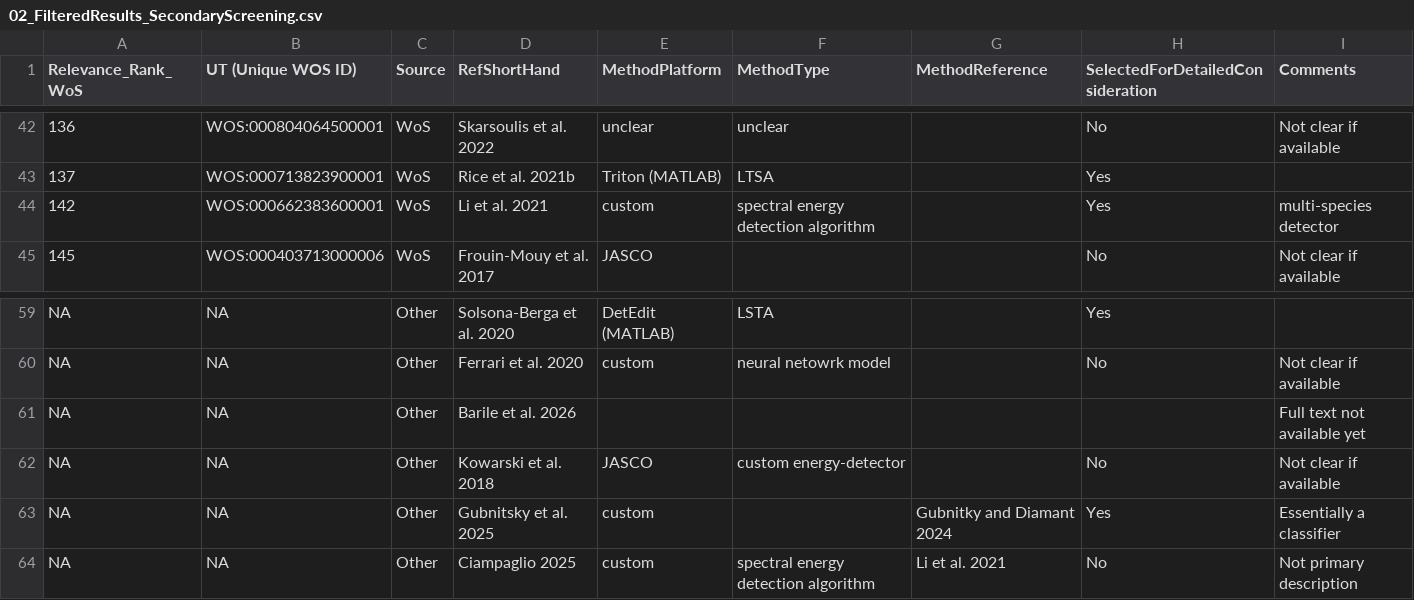
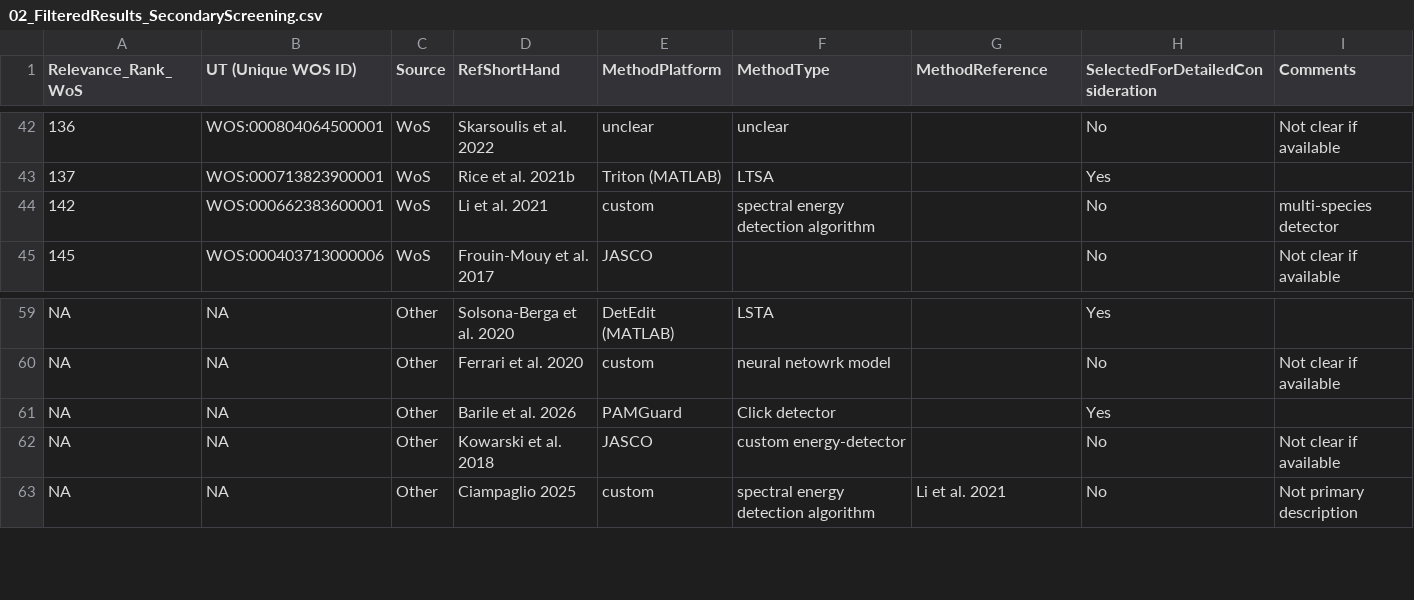
Before and after one commit to GlobalSpermWhaleProject/AcousticDetectionMethodEvaluation, a CSV file: 00_rawdata/02_FilteredResults_SecondaryScreening.csv, drawn as a sheet; only a part is shown, gaps mark what is left out.

```diff
--- a/00_rawdata/02_FilteredResults_SecondaryScreening.csv
+++ b/00_rawdata/02_FilteredResults_SecondaryScreening.csv
@@ -43,3 +43,3 @@ Relevance_Rank_WoS,UT (Unique WOS ID),Source,RefShortHand,MethodPlatform,MethodT
 137,WOS:000713823900001,WoS,Rice et al. 2021b,Triton (MATLAB),LTSA,,Yes,
-142,WOS:000662383600001,WoS,Li et al. 2021,custom,spectral energy detection algorithm,,Yes,multi-species detector
+142,WOS:000662383600001,WoS,Li et al. 2021,custom,spectral energy detection algorithm,,No,multi-species detector
 145,WOS:000403713000006,WoS,Frouin-Mouy et al. 2017,JASCO,,,No,Not clear if available
@@ -60,5 +60,4 @@ NA,NA,Other,Solsona-Berga et al. 2020,DetEdit (MATLAB),LSTA,,Yes,
 NA,NA,Other,Ferrari et al. 2020,custom,neural netowrk model,,No,Not clear if available
-NA,NA,Other,Barile et al. 2026,,,,,Full text not available yet
+NA,NA,Other,Barile et al. 2026,PAMGuard,Click detector,,Yes,
 NA,NA,Other,Kowarski et al. 2018,JASCO,custom energy-detector,,No,Not clear if available
-NA,NA,Other,Gubnitsky et al. 2025,custom,,Gubnitky and Diamant 2024,Yes,Essentially a classifier
 NA,NA,Other,Ciampaglio 2025,custom,spectral energy detection algorithm,Li et al. 2021,No,Not primary description
```
Also changed, not shown: 00_rawdata/01_Results_Other.csv, 1 other file.
